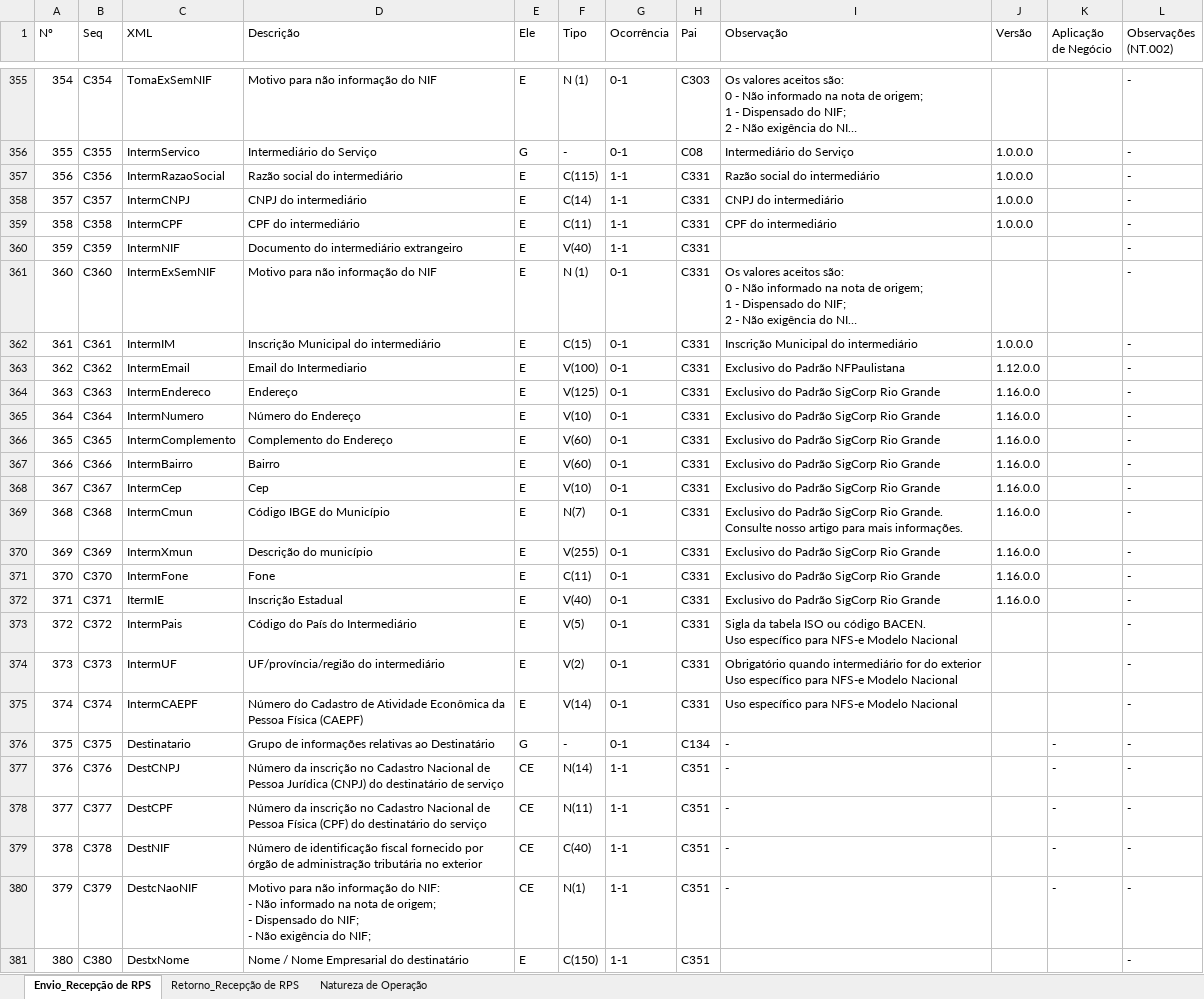
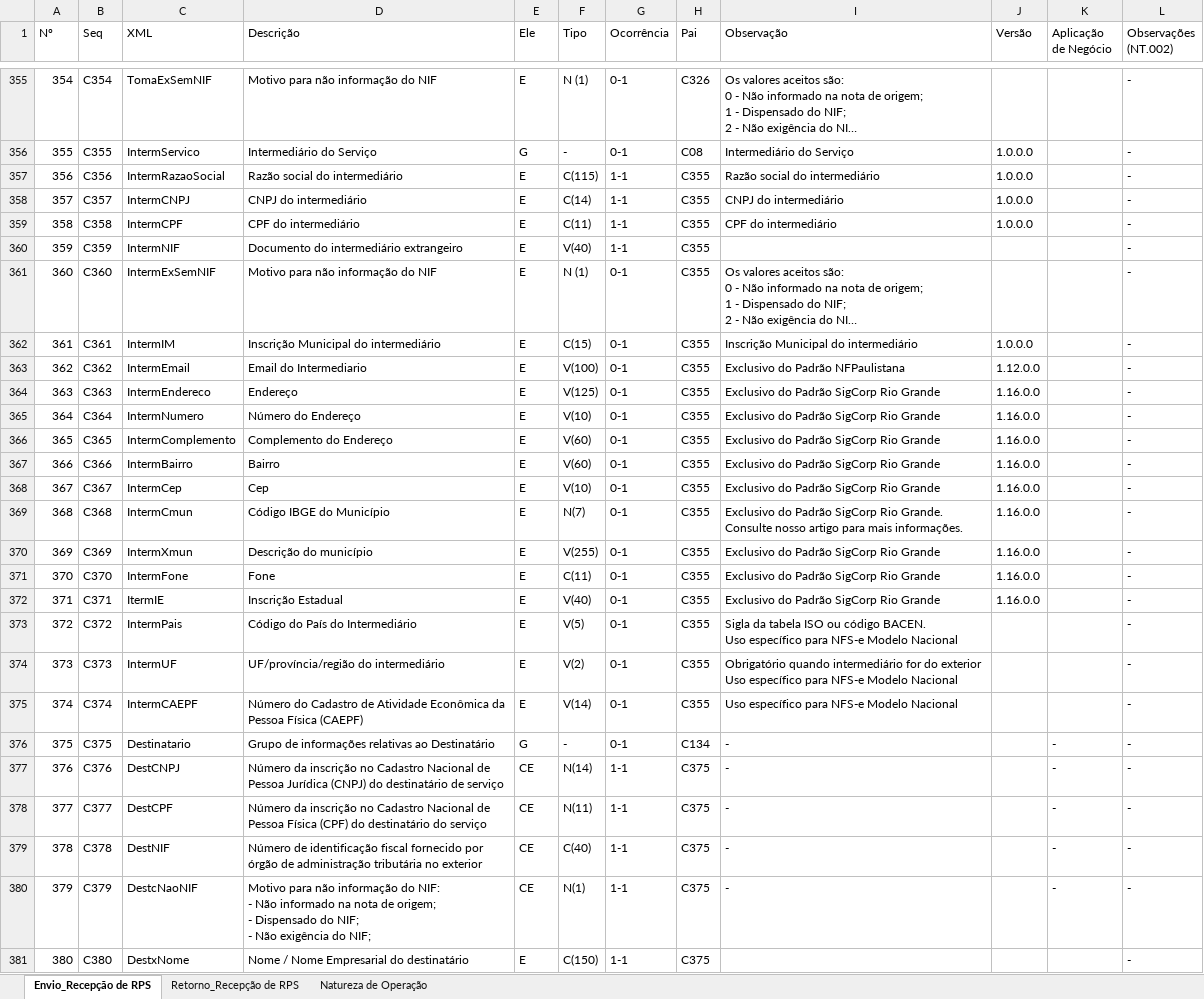
Before and after one commit to migrate-company/integracao-InvoiCy-BR, an Excel workbook: Layout Integração - Reforma Tributária/Layout_Recepcao_NFSe_Reforma_Tributaria.xlsx, sheet Envio_Recepção de RPS, drawn as a sheet; only a part is shown, gaps mark what is left out; long unchanged cells end in …; values as stored, in another font and other column widths than the file's, no cell formats; conditional formats not drawn; the diff covers the shown part only; the diff names each change by its address in the sheet, - before the commit and + after, or states it on an @@ line.

```diff
--- a/Layout Integração - Reforma Tributária/Layout_Recepcao_NFSe_Reforma_Tributaria.xlsx (sheet Envio_Recepção de RPS)
+++ b/Layout Integração - Reforma Tributária/Layout_Recepcao_NFSe_Reforma_Tributaria.xlsx (sheet Envio_Recepção de RPS)
-H355 (Pai): C303
+H355 (Pai): C326
-H357:H375 (Pai): C331
+H357:H375 (Pai): C355
-H377:H381 (Pai): C351
+H377:H381 (Pai): C375
```
Also changed, not shown: 6 added rows, 1 removed row and 1238 edited cells elsewhere in this sheet, cell formats.
